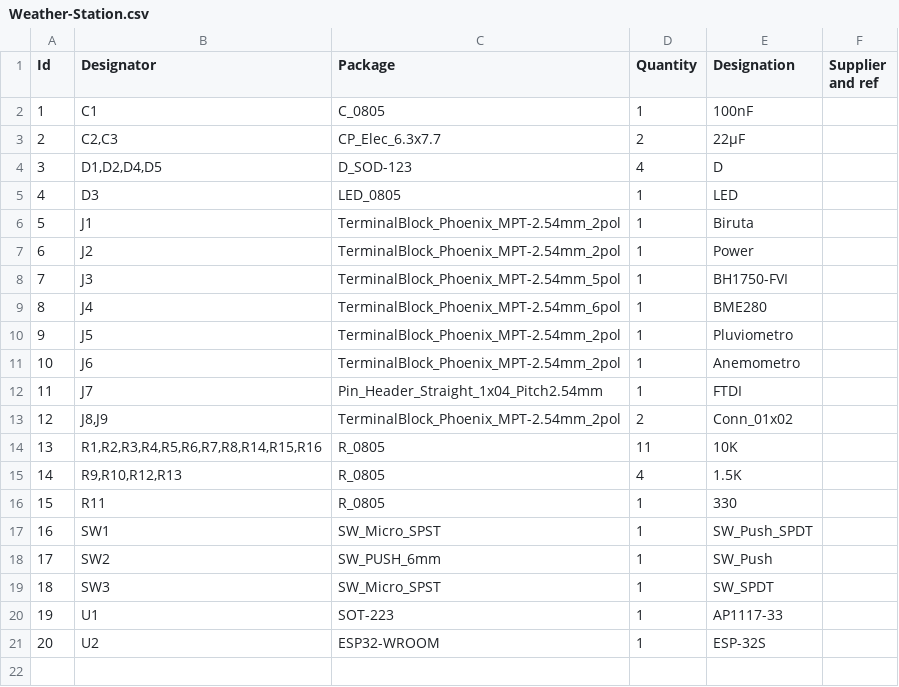
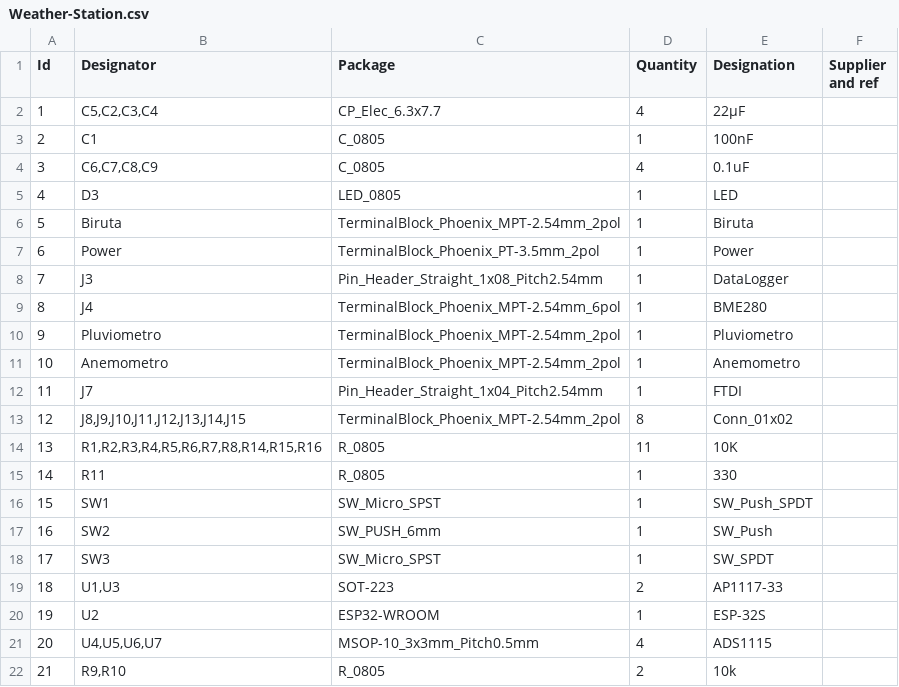
Before and after one commit to czaraugust/High-Precision-Weather-Station, a CSV file: PCB/Weather-Station.csv, drawn as a sheet; removed rows and columns are numbered as before the commit, all else as after; the diff names each change by its address in the sheet, - before the commit and + after, or states it on an @@ line.

```diff
--- a/PCB/Weather-Station.csv
+++ b/PCB/Weather-Station.csv
+row 2: 1 | C5,C2,C3,C4 | CP_Elec_6.3x7.7 | 4 | 22μF
@@ column A (Id) renumbered between rows 3 and 20 @@
-row 3: 2 | C2,C3 | CP_Elec_6.3x7.7 | 2 | 22μF
-row 4: 3 | D1,D2,D4,D5 | D_SOD-123 | 4 | D
+row 4: 3 | C6,C7,C8,C9 | C_0805 | 4 | 0.1uF
-B6 (Designator): J1
+B6 (Designator): Biruta
-B7 (Designator): J2
+B7 (Designator): Power
-C7 (Package): TerminalBlock_Phoenix_MPT-2.54mm_2pol
+C7 (Package): TerminalBlock_Phoenix_PT-3.5mm_2pol
-C8 (Package): TerminalBlock_Phoenix_MPT-2.54mm_5pol
+C8 (Package): Pin_Header_Straight_1x08_Pitch2.54mm
-E8 (Designation): BH1750-FVI
+E8 (Designation): DataLogger
-B10 (Designator): J5
+B10 (Designator): Pluviometro
-B11 (Designator): J6
+B11 (Designator): Anemometro
-B13 (Designator): J8,J9
+B13 (Designator): J8,J9,J10,J11,J12,J13,J14,J15
-D13 (Quantity): 2
+D13 (Quantity): 8
-row 15: 14 | R9,R10,R12,R13 | R_0805 | 4 | 1.5K
-B19 (Designator): U1
+B19 (Designator): U1,U3
-D19 (Quantity): 1
+D19 (Quantity): 2
+row 21: 20 | U4,U5,U6,U7 | MSOP-10_3x3mm_Pitch0.5mm | 4 | ADS1115
+row 22: 21 | R9,R10 | R_0805 | 2 | 10k
```
Also changed, not shown: 12 other files.
